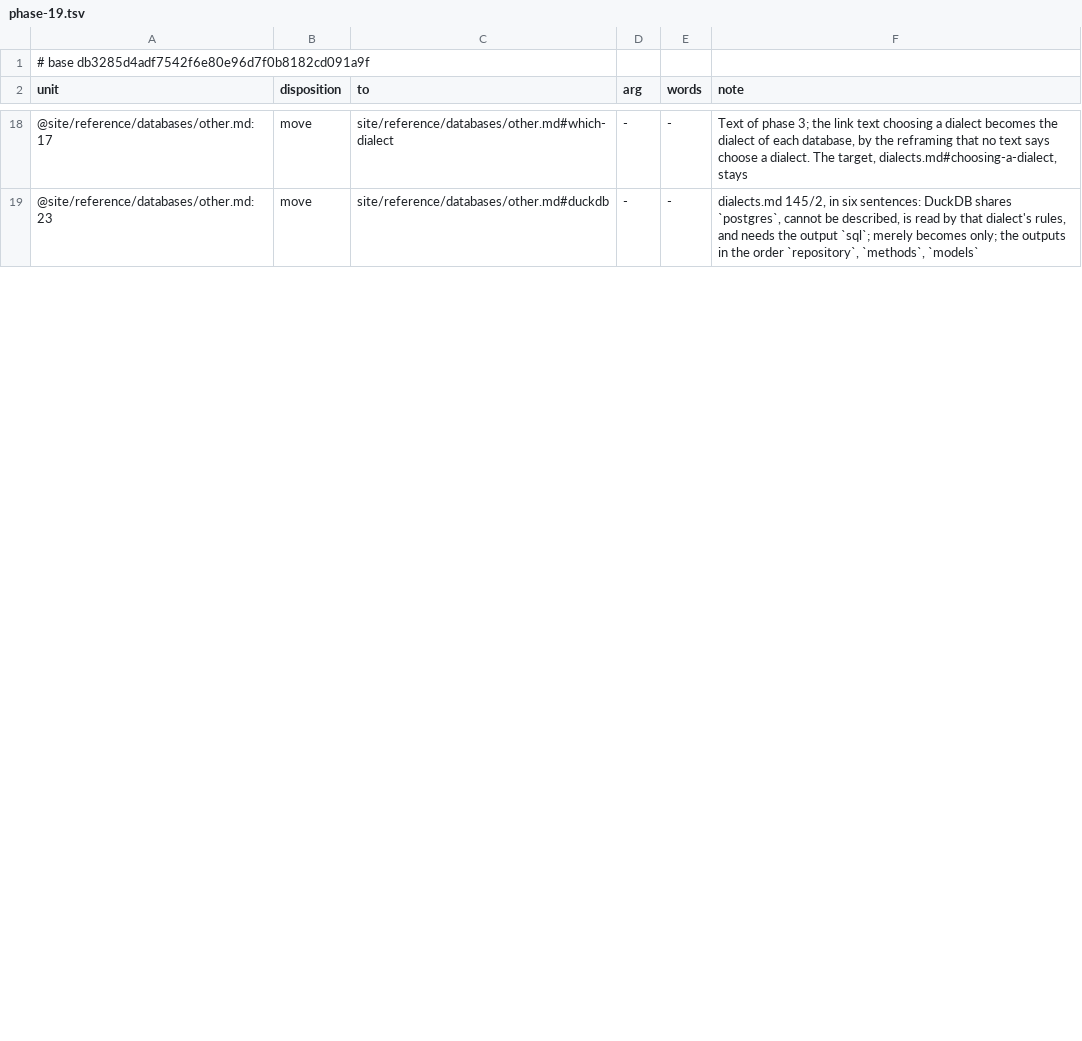
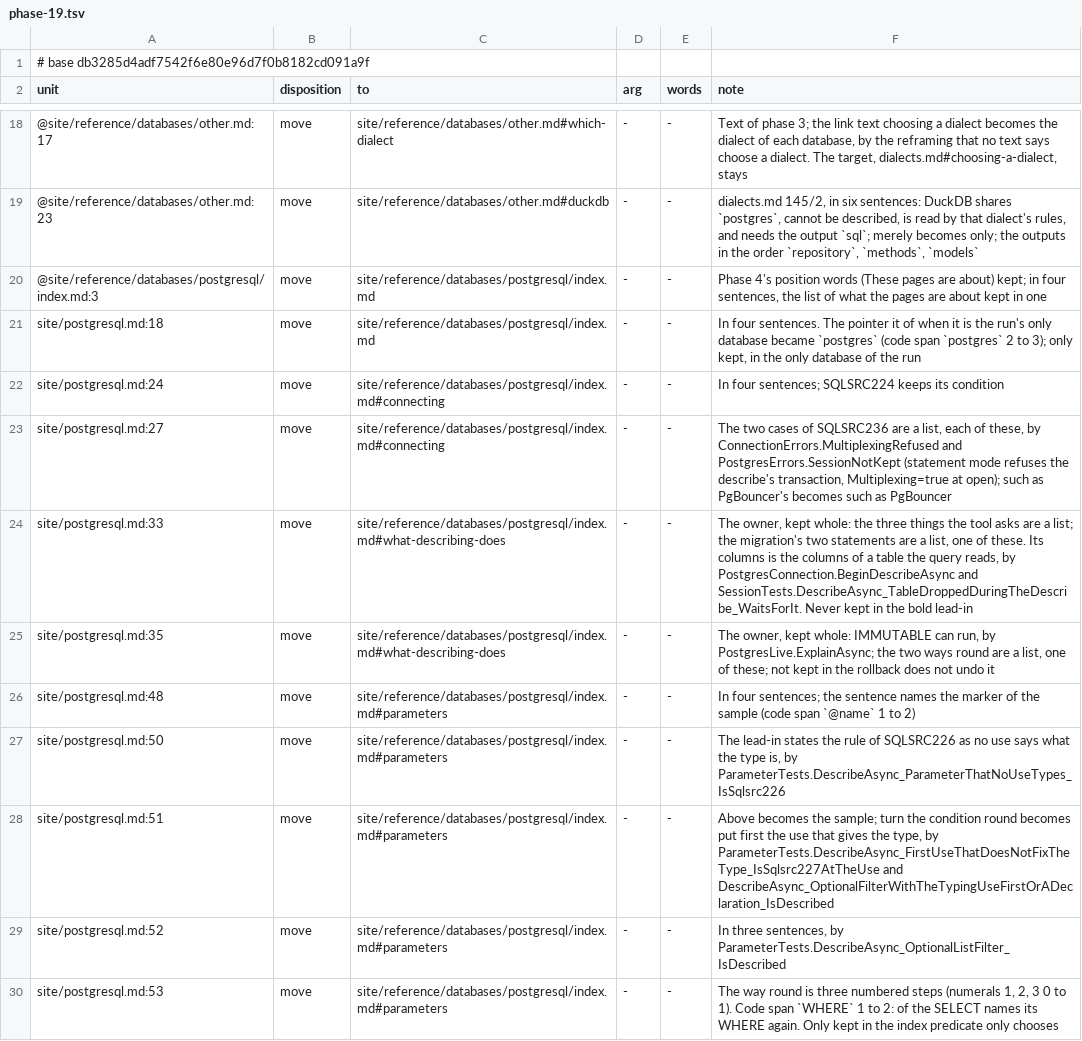
Before and after one commit to mbcrawfo/SqlSource, a TSV file: docs/superpowers/specs/2026-11-12-docs-overhaul/ledger/phase-19.tsv, drawn as a sheet; only a part is shown, gaps mark what is left out; the diff covers the shown part only; the diff names each change by its address in the sheet, - before the commit and + after, or states it on an @@ line.

```diff
--- a/docs/superpowers/specs/2026-11-12-docs-overhaul/ledger/phase-19.tsv
+++ b/docs/superpowers/specs/2026-11-12-docs-overhaul/ledger/phase-19.tsv
+row 20: @site/reference/databases/postgresql/index.md:3 | move | site/reference/databases/postgresql/index.md | - | - | Phase 4's position words (These pages are about) kept; in four sentences, the list of what the pages are about kept in one
+row 21: site/postgresql.md:18 | move | site/reference/databases/postgresql/index.md | - | - | In four sentences. The pointer it of when it is the run's only database became `postgres` (code span `postgres` 2 to 3); only kept, in the only database of the run
+row 22: site/postgresql.md:24 | move | site/reference/databases/postgresql/index.md#connecting | - | - | In four sentences; SQLSRC224 keeps its condition
+row 23: site/postgresql.md:27 | move | site/reference/databases/postgresql/index.md#connecting | - | - | The two cases of SQLSRC236 are a list, each of these, by ConnectionErrors.MultiplexingRefused and PostgresErrors.SessionNotKept (statement mode refuses the describe's transaction, Multiplexing=true at open); such as PgBouncer's becomes such as PgBouncer
+row 24: site/postgresql.md:33 | move | site/reference/databases/postgresql/index.md#what-describing-does | - | - | The owner, kept whole: the three things the tool asks are a list; the migration's two statements are a list, one of these. Its columns is the columns of a table the query reads, by PostgresConnection.BeginDescribeAsync and SessionTests.DescribeAsync_TableDroppedDuringTheDescribe_WaitsForIt. Never kept in the bold lead-in
+row 25: site/postgresql.md:35 | move | site/reference/databases/postgresql/index.md#what-describing-does | - | - | The owner, kept whole: IMMUTABLE can run, by PostgresLive.ExplainAsync; the two ways round are a list, one of these; not kept in the rollback does not undo it
+row 26: site/postgresql.md:48 | move | site/reference/databases/postgresql/index.md#parameters | - | - | In four sentences; the sentence names the marker of the sample (code span `@name` 1 to 2)
+row 27: site/postgresql.md:50 | move | site/reference/databases/postgresql/index.md#parameters | - | - | The lead-in states the rule of SQLSRC226 as no use says what the type is, by ParameterTests.DescribeAsync_ParameterThatNoUseTypes_IsSqlsrc226
+row 28: site/postgresql.md:51 | move | site/reference/databases/postgresql/index.md#parameters | - | - | Above becomes the sample; turn the condition round becomes put first the use that gives the type, by ParameterTests.DescribeAsync_FirstUseThatDoesNotFixTheType_IsSqlsrc227AtTheUse and DescribeAsync_OptionalFilterWithTheTypingUseFirstOrADeclaration_IsDescribed
+row 29: site/postgresql.md:52 | move | site/reference/databases/postgresql/index.md#parameters | - | - | In three sentences, by ParameterTests.DescribeAsync_OptionalListFilter_IsDescribed
+row 30: site/postgresql.md:53 | move | site/reference/databases/postgresql/index.md#parameters | - | - | The way round is three numbered steps (numerals 1, 2, 3 0 to 1). Code span `WHERE` 1 to 2: of the SELECT names its WHERE again. Only kept in the index predicate only chooses
```
Also changed, not shown: 9 added rows and 1 edited cell elsewhere in this file, 1 other file.
